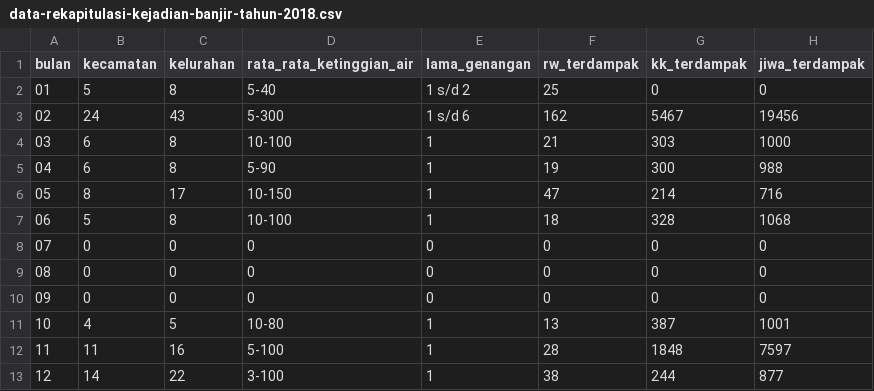
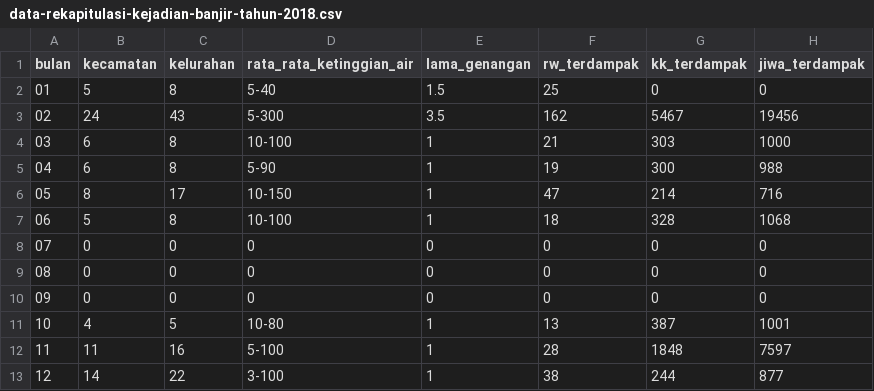
Before and after one commit to FallenLegend/MyFile, a CSV file: data-rekapitulasi-kejadian-banjir-tahun-2018.csv, drawn as a sheet; only a part is shown; the diff names each change by its address in the sheet, - before the commit and + after, or states it on an @@ line.

Commit message:
Update data-rekapitulasi-kejadian-banjir-tahun-2018.csv

```diff
--- a/data-rekapitulasi-kejadian-banjir-tahun-2018.csv
+++ b/data-rekapitulasi-kejadian-banjir-tahun-2018.csv
-E2 (lama_genangan): 1 s/d 2
+E2 (lama_genangan): 1.5
-E3 (lama_genangan): 1 s/d 6
+E3 (lama_genangan): 3.5
```
